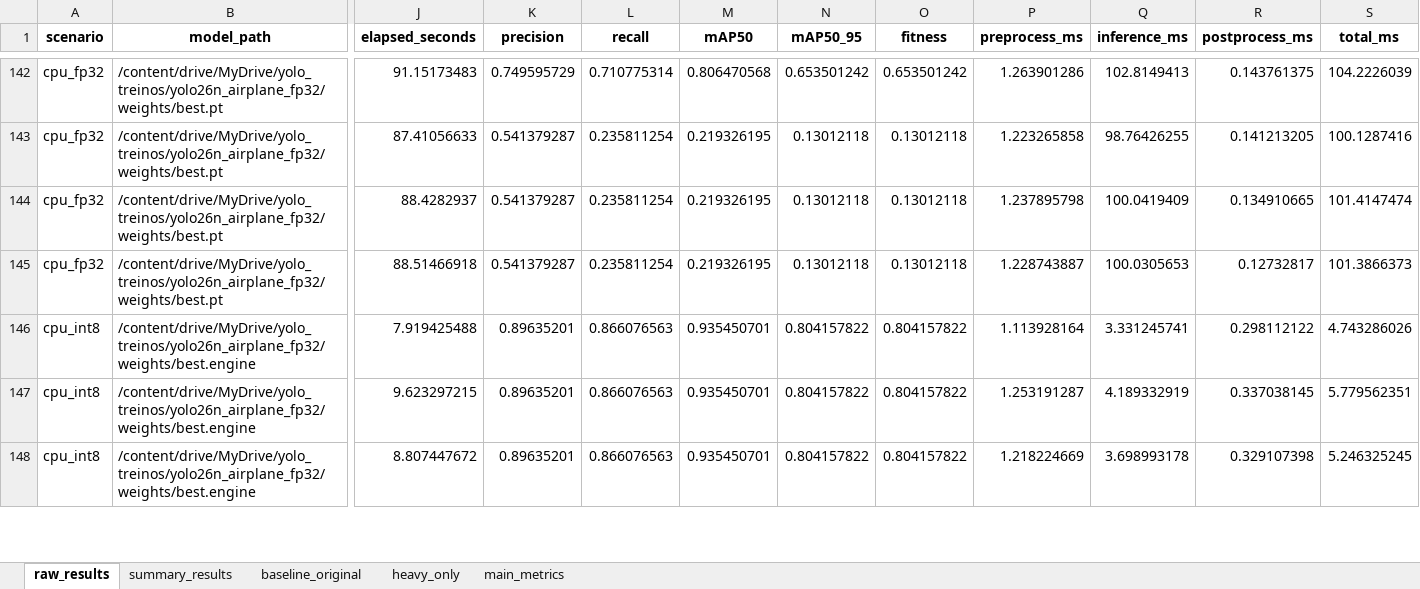
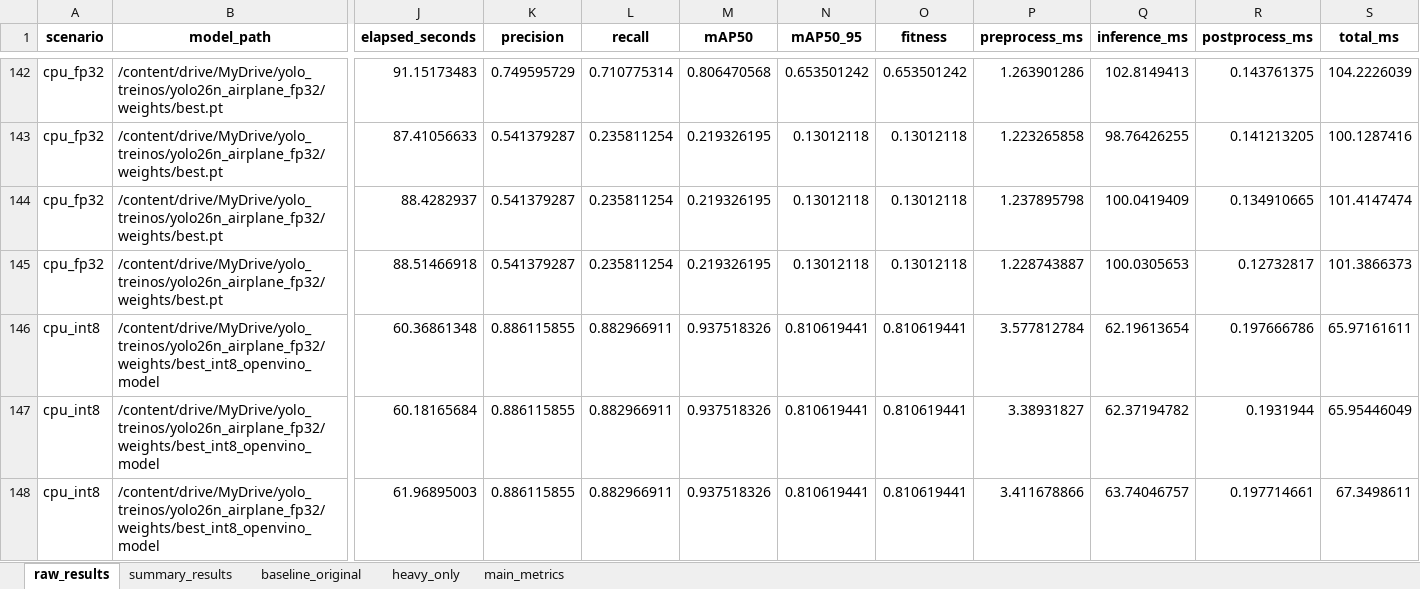
Before and after one commit to gabrieldaim/QuantVisionBench, an Excel workbook: reports/_comparative_4_scenarios/comparative_report_4_scenarios.xlsx, sheet raw_results, drawn as a sheet; only a part is shown, gaps mark what is left out; values as stored, in another font and other column widths than the file's, no borders; the diff covers the shown part only; the diff names each change by its address in the sheet, - before the commit and + after, or states it on an @@ line.

```diff
--- a/reports/_comparative_4_scenarios/comparative_report_4_scenarios.xlsx (sheet raw_results)
+++ b/reports/_comparative_4_scenarios/comparative_report_4_scenarios.xlsx (sheet raw_results)
-B146:B148 (model_path): /content/drive/MyDrive/yolo_treinos/yolo26n_airplane_fp32/weights/best.engine
+B146:B148 (model_path): /content/drive/MyDrive/yolo_treinos/yolo26n_airplane_fp32/weights/best_int8_openvino_model
-J146 (elapsed_seconds): 7.919425488
+J146 (elapsed_seconds): 60.36861348
-K146:K148 (precision): 0.89635201
+K146:K148 (precision): 0.886115855
-L146:L148 (recall): 0.866076563
+L146:L148 (recall): 0.882966911
-M146:M148 (mAP50): 0.935450701
+M146:M148 (mAP50): 0.937518326
-N146:N148 (mAP50_95): 0.804157822
+N146:N148 (mAP50_95): 0.810619441
-O146:O148 (fitness): 0.804157822
+O146:O148 (fitness): 0.810619441
-P146 (preprocess_ms): 1.113928164
+P146 (preprocess_ms): 3.577812784
-Q146 (inference_ms): 3.331245741
+Q146 (inference_ms): 62.19613654
-R146 (postprocess_ms): 0.298112122
+R146 (postprocess_ms): 0.197666786
-S146 (total_ms): 4.743286026
+S146 (total_ms): 65.97161611
-J147 (elapsed_seconds): 9.623297215
+J147 (elapsed_seconds): 60.18165684
-P147 (preprocess_ms): 1.253191287
+P147 (preprocess_ms): 3.38931827
-Q147 (inference_ms): 4.189332919
+Q147 (inference_ms): 62.37194782
-R147 (postprocess_ms): 0.337038145
+R147 (postprocess_ms): 0.1931944
-S147 (total_ms): 5.779562351
+S147 (total_ms): 65.95446049
-J148 (elapsed_seconds): 8.807447672
+J148 (elapsed_seconds): 61.96895003
-P148 (preprocess_ms): 1.218224669
+P148 (preprocess_ms): 3.411678866
-Q148 (inference_ms): 3.698993178
+Q148 (inference_ms): 63.74046757
-R148 (postprocess_ms): 0.329107398
+R148 (postprocess_ms): 0.197714661
-S148 (total_ms): 5.246325245
+S148 (total_ms): 67.3498611
```
Also changed, not shown: 543 edited cells elsewhere in this sheet, sheet summary_results, sheet heavy_only, sheet main_metrics, sheet baseline_original, reports/cpu_int8/summary/summary_results.xlsx, reports/cpu_int8/summary_results.xlsx, 20 other files.
